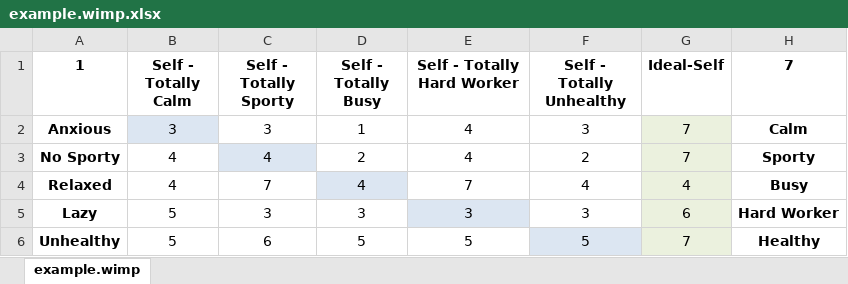
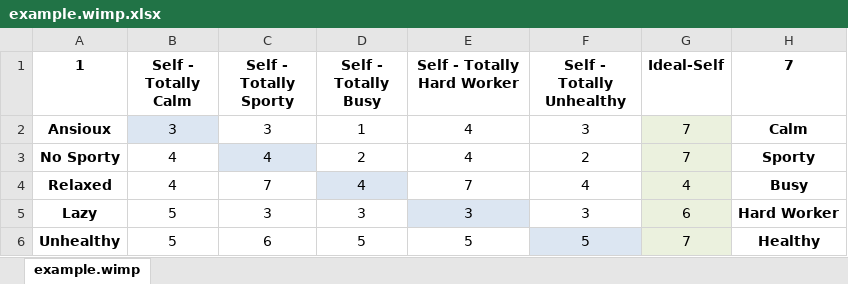
Before and after one commit to GICUNED/WimpTools, an Excel workbook: inst/extdata/example.wimp.xlsx, sheet example.wimp, drawn as a sheet; values as stored, in another font and other column widths than the file's, no borders; the diff names each change by its address in the sheet, - before the commit and + after, or states it on an @@ line.

Commit message:
recreating typo to show wimp object is idenitcal to sample

```diff
--- a/inst/extdata/example.wimp.xlsx (sheet example.wimp)
+++ b/inst/extdata/example.wimp.xlsx (sheet example.wimp)
-A2 (1): Anxious
+A2 (1): Ansioux
```
